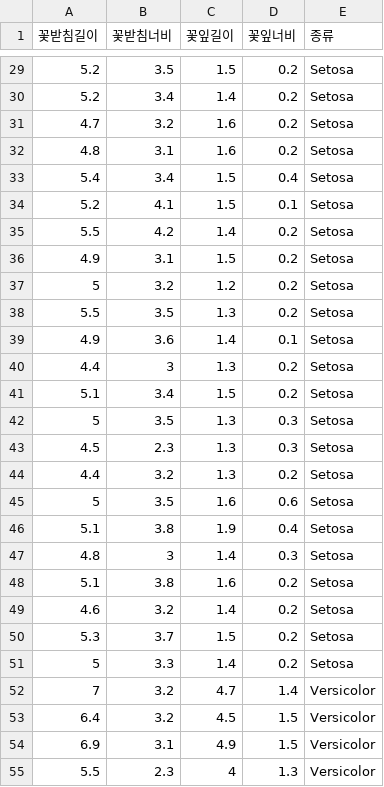
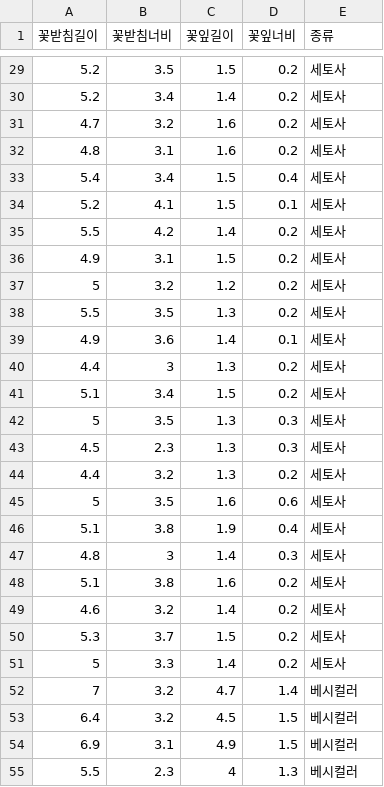
Before and after one commit to devdio/bitblock.ai, a CSV file: csv/iris.csv, drawn as a sheet; only a part is shown, gaps mark what is left out; the diff covers the shown part only.

```diff
--- a/csv/iris.csv
+++ b/csv/iris.csv
@@ -29,27 +29,27 @@
-5.2,3.5,1.5,0.2,Setosa
-5.2,3.4,1.4,0.2,Setosa
-4.7,3.2,1.6,0.2,Setosa
-4.8,3.1,1.6,0.2,Setosa
-5.4,3.4,1.5,0.4,Setosa
-5.2,4.1,1.5,0.1,Setosa
-5.5,4.2,1.4,0.2,Setosa
-4.9,3.1,1.5,0.2,Setosa
-5,3.2,1.2,0.2,Setosa
-5.5,3.5,1.3,0.2,Setosa
-4.9,3.6,1.4,0.1,Setosa
-4.4,3,1.3,0.2,Setosa
-5.1,3.4,1.5,0.2,Setosa
-5,3.5,1.3,0.3,Setosa
-4.5,2.3,1.3,0.3,Setosa
-4.4,3.2,1.3,0.2,Setosa
-5,3.5,1.6,0.6,Setosa
-5.1,3.8,1.9,0.4,Setosa
-4.8,3,1.4,0.3,Setosa
-5.1,3.8,1.6,0.2,Setosa
-4.6,3.2,1.4,0.2,Setosa
-5.3,3.7,1.5,0.2,Setosa
-5,3.3,1.4,0.2,Setosa
-7,3.2,4.7,1.4,Versicolor
-6.4,3.2,4.5,1.5,Versicolor
-6.9,3.1,4.9,1.5,Versicolor
-5.5,2.3,4,1.3,Versicolor
+5.2,3.5,1.5,0.2,세토사
+5.2,3.4,1.4,0.2,세토사
+4.7,3.2,1.6,0.2,세토사
+4.8,3.1,1.6,0.2,세토사
+5.4,3.4,1.5,0.4,세토사
+5.2,4.1,1.5,0.1,세토사
+5.5,4.2,1.4,0.2,세토사
+4.9,3.1,1.5,0.2,세토사
+5,3.2,1.2,0.2,세토사
+5.5,3.5,1.3,0.2,세토사
+4.9,3.6,1.4,0.1,세토사
+4.4,3,1.3,0.2,세토사
+5.1,3.4,1.5,0.2,세토사
+5,3.5,1.3,0.3,세토사
+4.5,2.3,1.3,0.3,세토사
+4.4,3.2,1.3,0.2,세토사
+5,3.5,1.6,0.6,세토사
+5.1,3.8,1.9,0.4,세토사
+4.8,3,1.4,0.3,세토사
+5.1,3.8,1.6,0.2,세토사
+4.6,3.2,1.4,0.2,세토사
+5.3,3.7,1.5,0.2,세토사
+5,3.3,1.4,0.2,세토사
+7,3.2,4.7,1.4,베시컬러
+6.4,3.2,4.5,1.5,베시컬러
+6.9,3.1,4.9,1.5,베시컬러
+5.5,2.3,4,1.3,베시컬러
```
Also changed, not shown: 123 edited cells elsewhere in this file.
